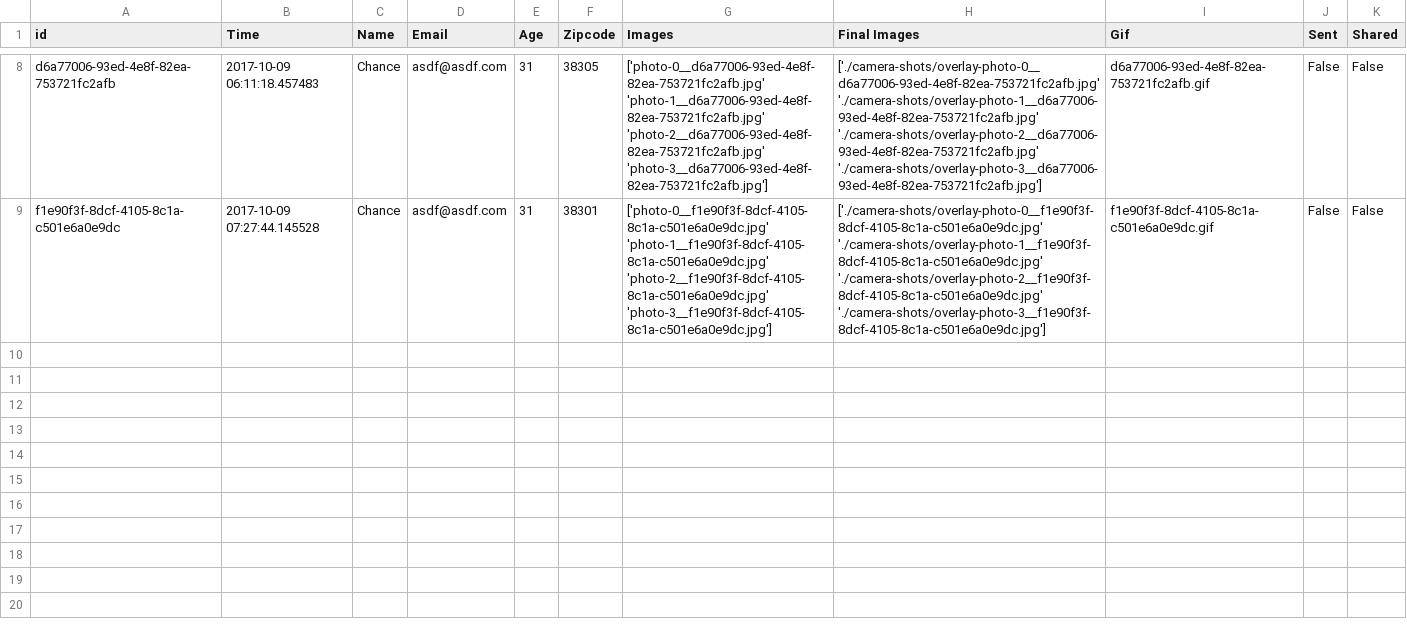
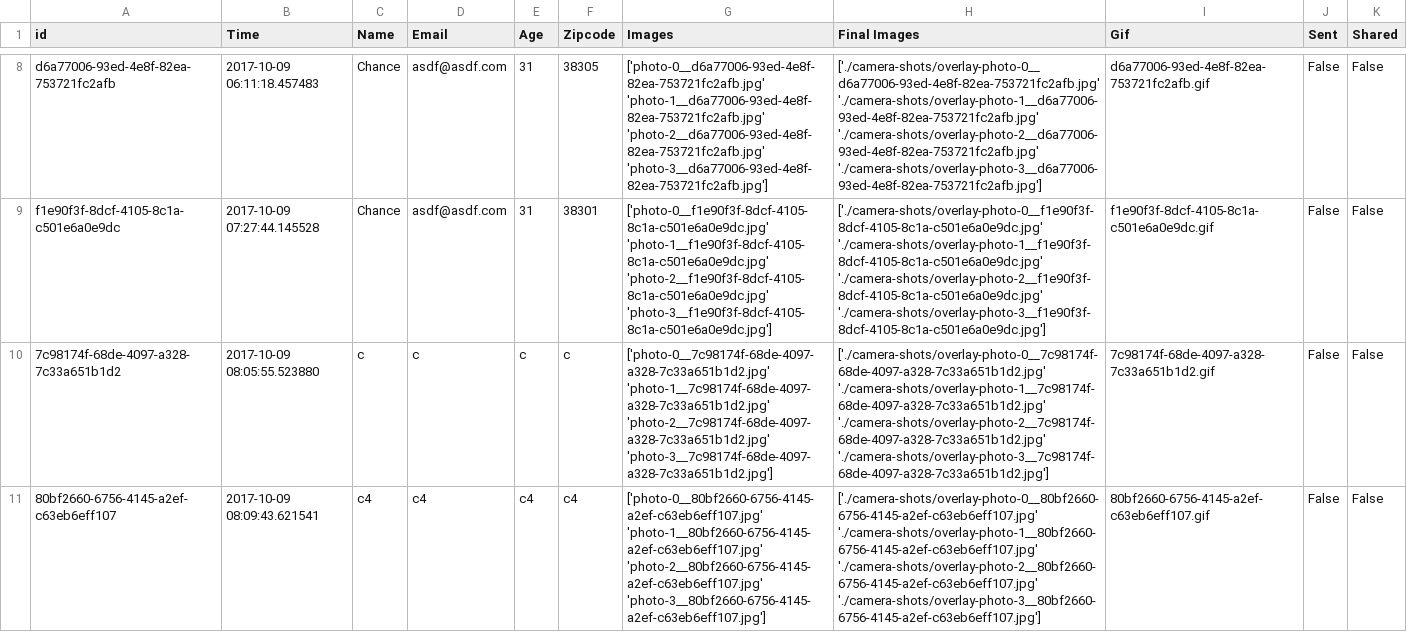
Before and after one commit to alanpramuk9/photo-booth, a CSV file: photoshoots.csv, drawn as a sheet; only a part is shown, gaps mark what is left out; ↵ is a line break in a cell; the diff names each change by its address in the sheet, - before the commit and + after, or states it on an @@ line.

```diff
--- a/photoshoots.csv
+++ b/photoshoots.csv
+row 10: 7c98174f-68de-4097-a328-7c33a651b1d2 | 2017-10-09 08:05:55.523880 | c | c | c | c | ['photo-0__7c98174f-68de-4097-a328-7c33a651b1d2.jpg' ↵ 'photo-1__7c98174f-68de-4097-a328-7c33a651b1d2.jpg' ↵ 'photo-2__7c98174f-68de-4097-a328-7c33a651b1d2.jpg' ↵ 'photo-3__7c98174f-68de-4097-a328-7c33a651b1d2.jpg'] | ['./camera-shots/overlay-photo-0__7c98174f-68de-4097-a328-7c33a651b1d2.jpg' ↵ './camera-shots/overlay-photo-1__7c98174f-68de-4097-a328-7c33a651b1d2.jpg' ↵ './camera-shots/overlay-photo-2__7c98174f-68de-4097-a328-7c33a651b1d2.jpg' ↵ './camera-shots/overlay-photo-3__7c98174f-68de-4097-a328-7c33a651b1d2.jpg'] | 7c98174f-68de-4097-a328-7c33a651b1d2.gif | False | False
+row 11: 80bf2660-6756-4145-a2ef-c63eb6eff107 | 2017-10-09 08:09:43.621541 | c4 | c4 | c4 | c4 | ['photo-0__80bf2660-6756-4145-a2ef-c63eb6eff107.jpg' ↵ 'photo-1__80bf2660-6756-4145-a2ef-c63eb6eff107.jpg' ↵ 'photo-2__80bf2660-6756-4145-a2ef-c63eb6eff107.jpg' ↵ 'photo-3__80bf2660-6756-4145-a2ef-c63eb6eff107.jpg'] | ['./camera-shots/overlay-photo-0__80bf2660-6756-4145-a2ef-c63eb6eff107.jpg' ↵ './camera-shots/overlay-photo-1__80bf2660-6756-4145-a2ef-c63eb6eff107.jpg' ↵ './camera-shots/overlay-photo-2__80bf2660-6756-4145-a2ef-c63eb6eff107.jpg' ↵ './camera-shots/overlay-photo-3__80bf2660-6756-4145-a2ef-c63eb6eff107.jpg'] | 80bf2660-6756-4145-a2ef-c63eb6eff107.gif | False | False
```
Also changed, not shown: 1 other file.
